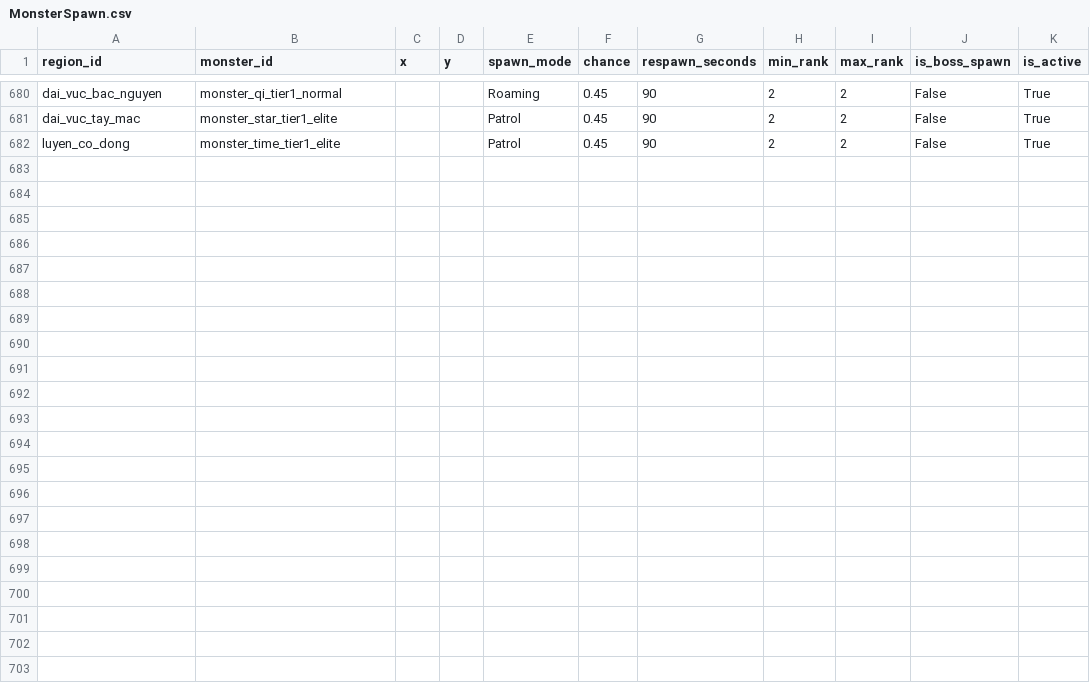
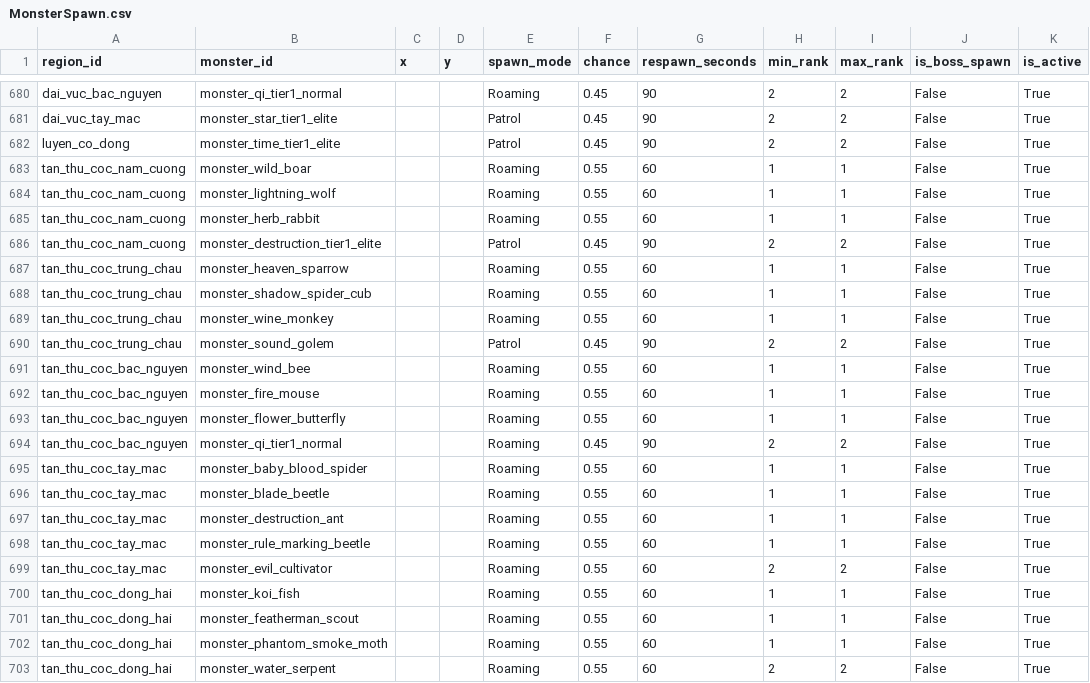
Before and after one commit to VipPro67/GuWorld, a CSV file: backend/data/MonsterSpawn.csv, drawn as a sheet; only a part is shown, gaps mark what is left out.

Commit message:
chore: add monster spawn

```diff
--- a/backend/data/MonsterSpawn.csv
+++ b/backend/data/MonsterSpawn.csv
@@ -682 +682,22 @@ dai_vuc_tay_mac,monster_star_tier1_elite,,,Patrol,0.45,90,2,2,False,True
 luyen_co_dong,monster_time_tier1_elite,,,Patrol,0.45,90,2,2,False,True
+tan_thu_coc_nam_cuong,monster_wild_boar,,,Roaming,0.55,60,1,1,False,True
+tan_thu_coc_nam_cuong,monster_lightning_wolf,,,Roaming,0.55,60,1,1,False,True
+tan_thu_coc_nam_cuong,monster_herb_rabbit,,,Roaming,0.55,60,1,1,False,True
+tan_thu_coc_nam_cuong,monster_destruction_tier1_elite,,,Patrol,0.45,90,2,2,False,True
+tan_thu_coc_trung_chau,monster_heaven_sparrow,,,Roaming,0.55,60,1,1,False,True
+tan_thu_coc_trung_chau,monster_shadow_spider_cub,,,Roaming,0.55,60,1,1,False,True
+tan_thu_coc_trung_chau,monster_wine_monkey,,,Roaming,0.55,60,1,1,False,True
+tan_thu_coc_trung_chau,monster_sound_golem,,,Patrol,0.45,90,2,2,False,True
+tan_thu_coc_bac_nguyen,monster_wind_bee,,,Roaming,0.55,60,1,1,False,True
+tan_thu_coc_bac_nguyen,monster_fire_mouse,,,Roaming,0.55,60,1,1,False,True
+tan_thu_coc_bac_nguyen,monster_flower_butterfly,,,Roaming,0.55,60,1,1,False,True
+tan_thu_coc_bac_nguyen,monster_qi_tier1_normal,,,Roaming,0.45,90,2,2,False,True
+tan_thu_coc_tay_mac,monster_baby_blood_spider,,,Roaming,0.55,60,1,1,False,True
+tan_thu_coc_tay_mac,monster_blade_beetle,,,Roaming,0.55,60,1,1,False,True
+tan_thu_coc_tay_mac,monster_destruction_ant,,,Roaming,0.55,60,1,1,False,True
+tan_thu_coc_tay_mac,monster_rule_marking_beetle,,,Roaming,0.55,60,1,1,False,True
+tan_thu_coc_tay_mac,monster_evil_cultivator,,,Roaming,0.55,60,2,2,False,True
+tan_thu_coc_dong_hai,monster_koi_fish,,,Roaming,0.55,60,1,1,False,True
+tan_thu_coc_dong_hai,monster_featherman_scout,,,Roaming,0.55,60,1,1,False,True
+tan_thu_coc_dong_hai,monster_phantom_smoke_moth,,,Roaming,0.55,60,1,1,False,True
+tan_thu_coc_dong_hai,monster_water_serpent,,,Roaming,0.55,60,2,2,False,True
```
Also changed, not shown: 8 other files.
